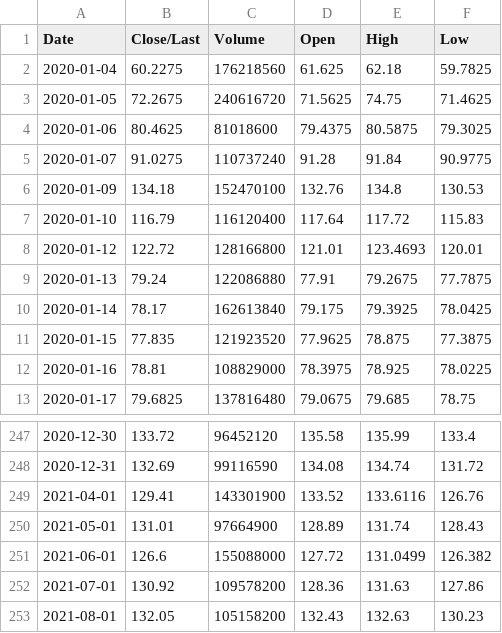
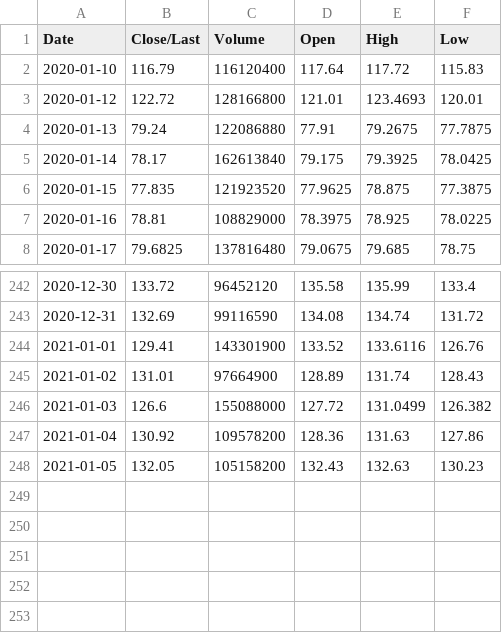
Before and after one commit to Z80-dreams/ITP2_data_visualization_assignment, a CSV file: data/stock-chart/AAPL.csv, drawn as a sheet; only a part is shown, gaps mark what is left out.

```diff
--- a/data/stock-chart/AAPL.csv
+++ b/data/stock-chart/AAPL.csv
@@ -1,7 +1,2 @@
 Date, Close/Last, Volume, Open, High, Low
-2020-01-04,60.2275,176218560,61.625,62.18,59.7825
-2020-01-05,72.2675,240616720,71.5625,74.75,71.4625
-2020-01-06,80.4625,81018600,79.4375,80.5875,79.3025
-2020-01-07,91.0275,110737240,91.28,91.84,90.9775
-2020-01-09,134.18,152470100,132.76,134.8,130.53
 2020-01-10,116.79,116120400,117.64,117.72,115.83
@@ -248,6 +243,6 @@ Date, Close/Last, Volume, Open, High, Low
 2020-12-31,132.69,99116590,134.08,134.74,131.72
-2021-04-01,129.41,143301900,133.52,133.6116,126.76
-2021-05-01,131.01,97664900,128.89,131.74,128.43
-2021-06-01,126.6,155088000,127.72,131.0499,126.382
-2021-07-01,130.92,109578200,128.36,131.63,127.86
-2021-08-01,132.05,105158200,132.43,132.63,130.23
+2021-01-01,129.41,143301900,133.52,133.6116,126.76
+2021-01-02,131.01,97664900,128.89,131.74,128.43
+2021-01-03,126.6,155088000,127.72,131.0499,126.382
+2021-01-04,130.92,109578200,128.36,131.63,127.86
+2021-01-05,132.05,105158200,132.43,132.63,130.23
```
Also changed, not shown: data/stock-chart/AMD.csv, 3 other files.
